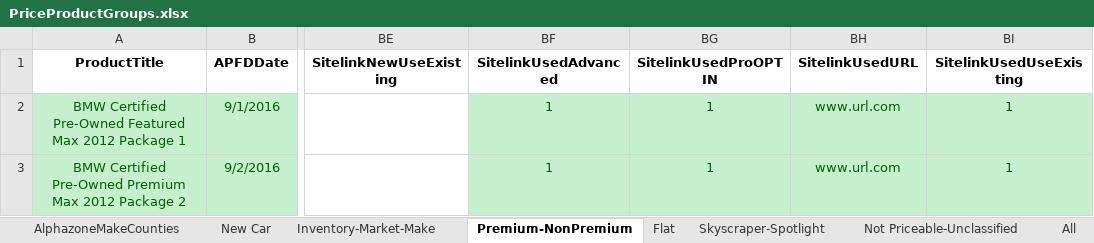
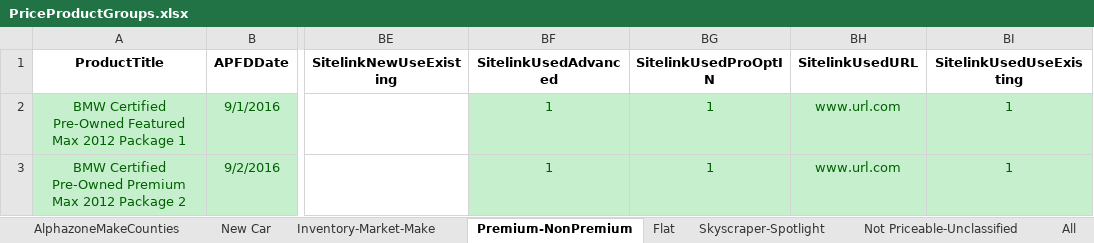
Before and after one commit to ProvarAutomation/SFDCRegression, an Excel workbook: Regression/templates/PriceProductGroups.xlsx, sheet Premium-NonPremium, drawn as a sheet; only a part is shown, gaps mark what is left out; values as stored, in another font and other column widths than the file's, no borders; the diff names each change by its address in the sheet, - before the commit and + after, or states it on an @@ line.

```diff
--- a/Regression/templates/PriceProductGroups.xlsx (sheet Premium-NonPremium)
+++ b/Regression/templates/PriceProductGroups.xlsx (sheet Premium-NonPremium)
-BG1: SitelinkUsedProOPTIN
+BG1: SitelinkUsedProOptIN
```
Also changed, not shown: 9 other files.
